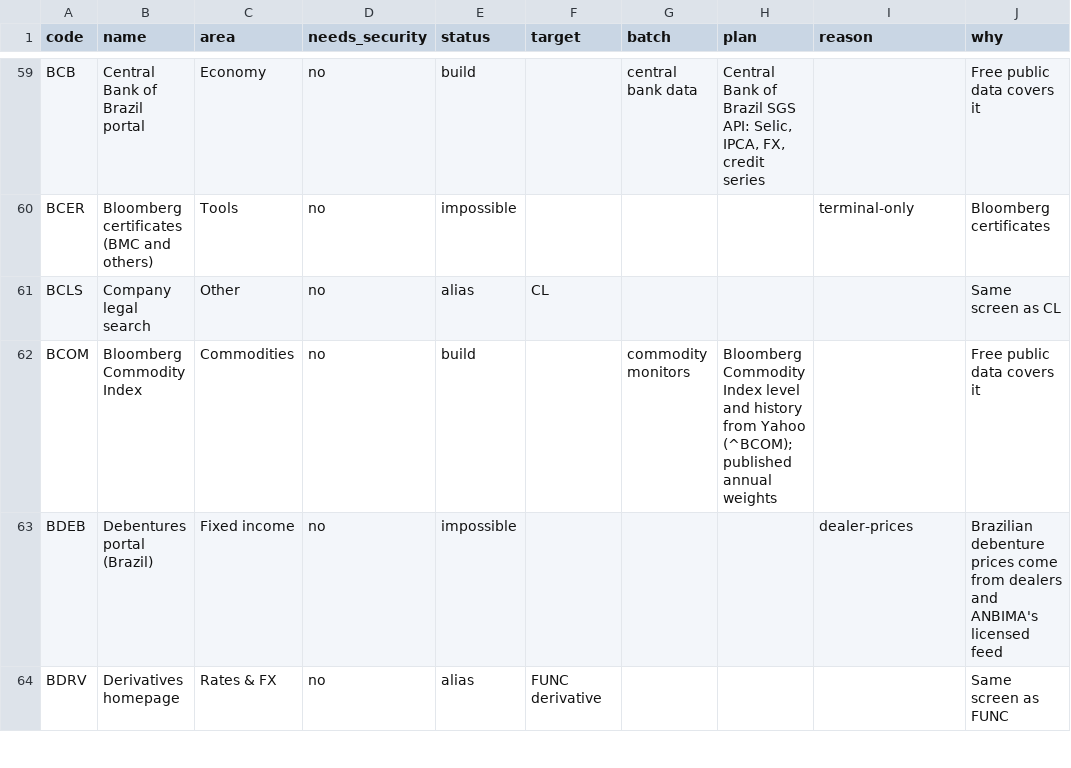
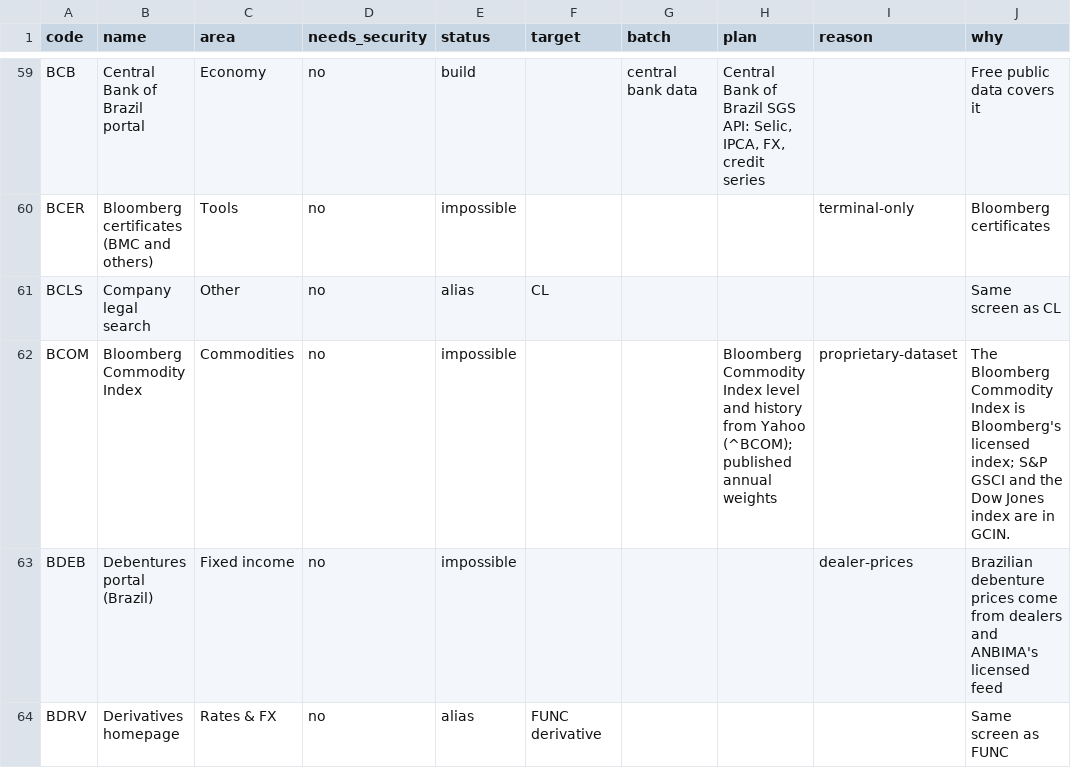
Before and after one commit to chintamanichavan/news-bias-app, a TSV file: docs/terminal-inventory.tsv, drawn as a sheet; only a part is shown, gaps mark what is left out; the diff covers the shown part only.

Commit message:
Terminal step 36: commodities and energy
CFTC (speculators and hedgers in 25 futures markets, with a three-year
crowding rank and history), CCRV (curve shape and roll yield), CRR and
GCIN (ranked returns, public commodity indices), CPH and CMDX (the World
Bank Pink Sheet), CRKS (3-2-1 crack spreads from EIA spot prices), BOIL,
BGAS, NATG and CRUD (EIA spot prices, gas storage, weekly petroleum
stocks). LBMA, CME and Baker Hughes refuse this server and the Bloomberg
Commodity Index is licensed, so LBMA, COMX, RIG, BCOM and FMV are marked
impossible with their reasons.

```diff
--- a/docs/terminal-inventory.tsv
+++ b/docs/terminal-inventory.tsv
@@ -61,3 +61,3 @@ BCER	Bloomberg certificates (BMC and others)	Tools	no	impossible				terminal-onl
 BCLS	Company legal search	Other	no	alias	CL				Same screen as CL
-BCOM	Bloomberg Commodity Index	Commodities	no	build		commodity monitors	Bloomberg Commodity Index level and history from Yahoo (^BCOM); published annual weights		Free public data covers it
+BCOM	Bloomberg Commodity Index	Commodities	no	impossible			Bloomberg Commodity Index level and history from Yahoo (^BCOM); published annual weights	proprietary-dataset	The Bloomberg Commodity Index is Bloomberg's licensed index; S&P GSCI and the Dow Jones index are in GCIN.
 BDEB	Debentures portal (Brazil)	Fixed income	no	impossible				dealer-prices	Brazilian debenture prices come from dealers and ANBIMA's licensed feed
```
Also changed, not shown: 16 edited cells elsewhere in this file, 8 other files.
